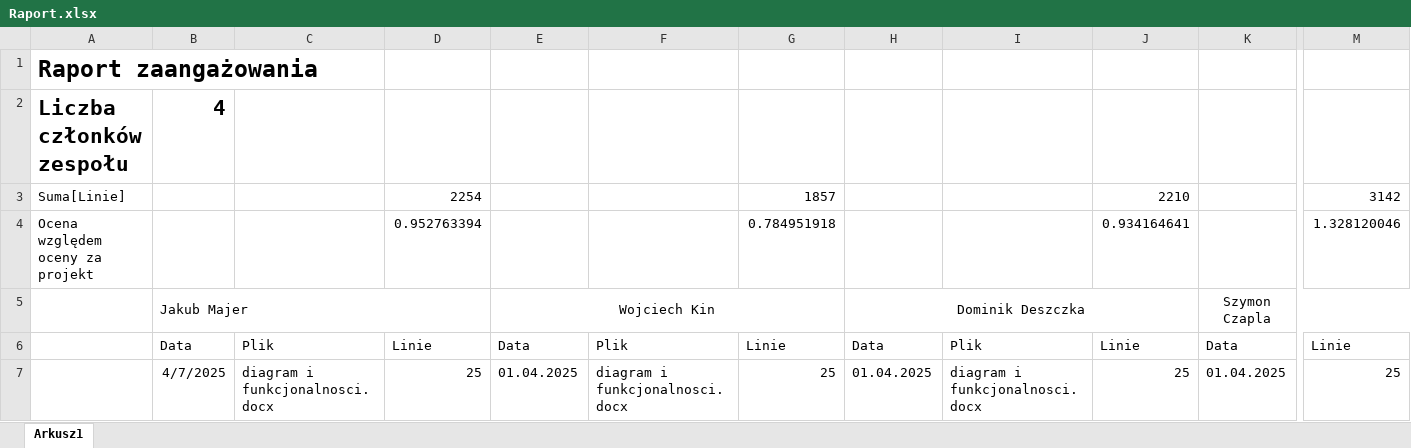
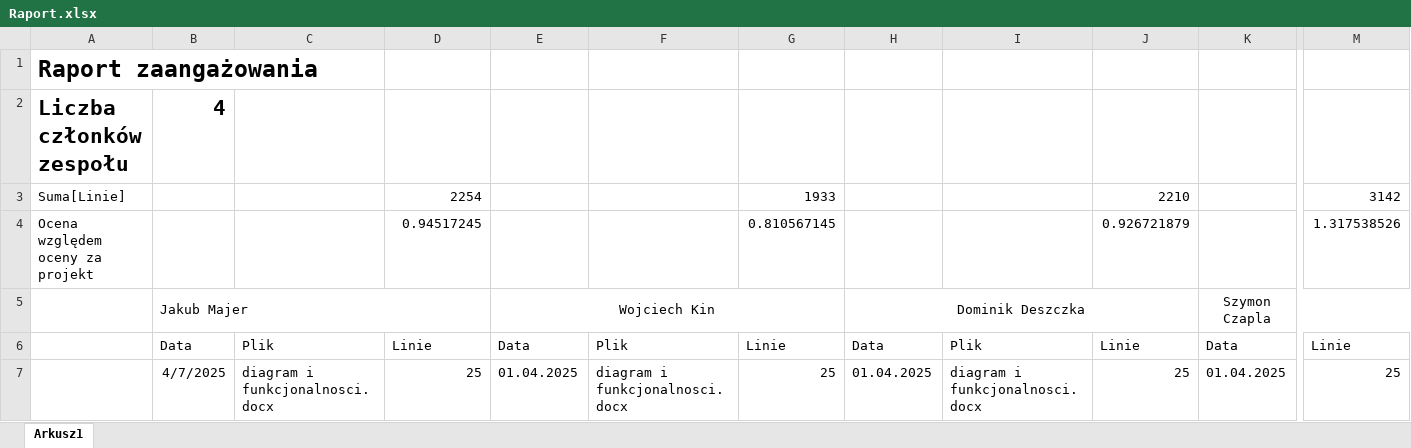
Before and after one commit to WojKin1/Tokyo-Garden-Restaurant, an Excel workbook: Raport.xlsx, sheet Arkusz1, drawn as a sheet; only a part is shown, gaps mark what is left out; values as stored, in another font and other column widths than the file's, no borders; removed rows and columns are numbered as before the commit, all else as after; rows hold the shown columns only; the diff covers the shown part only; the diff names each change by its address in the sheet, - before the commit and + after, or states it on an @@ line.

```diff
--- a/Raport.xlsx (sheet Arkusz1)
+++ b/Raport.xlsx (sheet Arkusz1)
-G3: 1857
+G3: 1933
-row 4: Ocena względem oceny za projekt |  |  | 0.952763394 |  |  | 0.784951918 |  |  | 0.934164641 |  | 1.328120046
+row 4: Ocena względem oceny za projekt |  |  | 0.94517245 |  |  | 0.810567145 |  |  | 0.926721879 |  | 1.317538526
```
Also changed, not shown: 11 edited cells, cell formats and merged cells elsewhere in this sheet, 1 other file.
